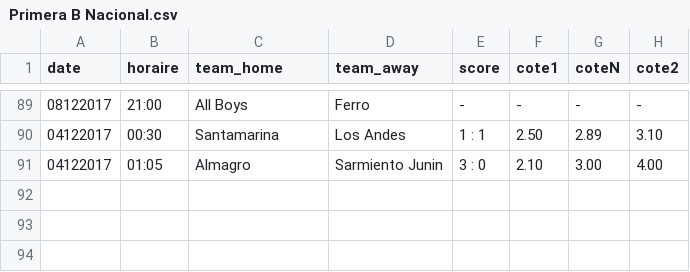
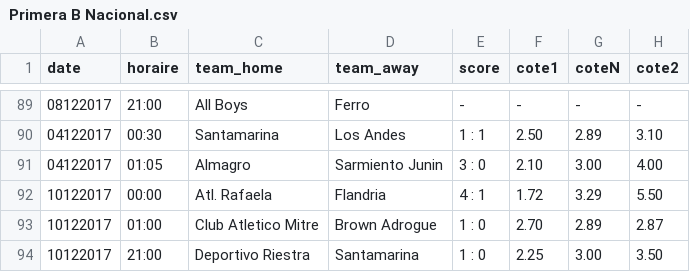
Before and after one commit to srivollet/jbetapp, a CSV file: betapp/src/main/resources/Primera B Nacional.csv, drawn as a sheet; only a part is shown, gaps mark what is left out.

```diff
--- a/betapp/src/main/resources/Primera B Nacional.csv
+++ b/betapp/src/main/resources/Primera B Nacional.csv
@@ -91 +91,4 @@ date,horaire,team_home,team_away,score,cote1,coteN,cote2
 04122017,01:05,Almagro,Sarmiento Junin,3 : 0,2.10,3.00,4.00
+10122017,00:00,Atl. Rafaela,Flandria,4 : 1,1.72,3.29,5.50
+10122017,01:00,Club Atletico Mitre,Brown Adrogue,1 : 0,2.70,2.89,2.87
+10122017,21:00,Deportivo Riestra,Santamarina,1 : 0,2.25,3.00,3.50
```
Also changed, not shown: betapp/src/main/resources/Leumit League.csv, betapp/src/main/resources/Premier League 2.csv, 40 other files.
